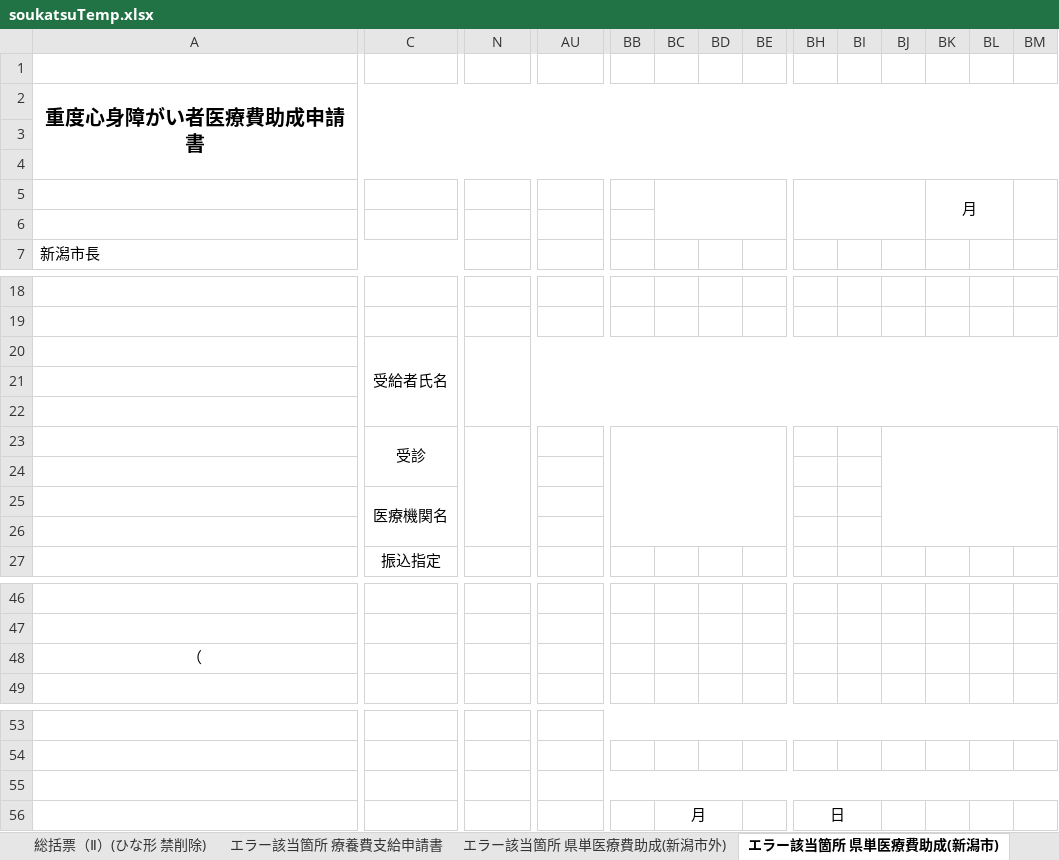
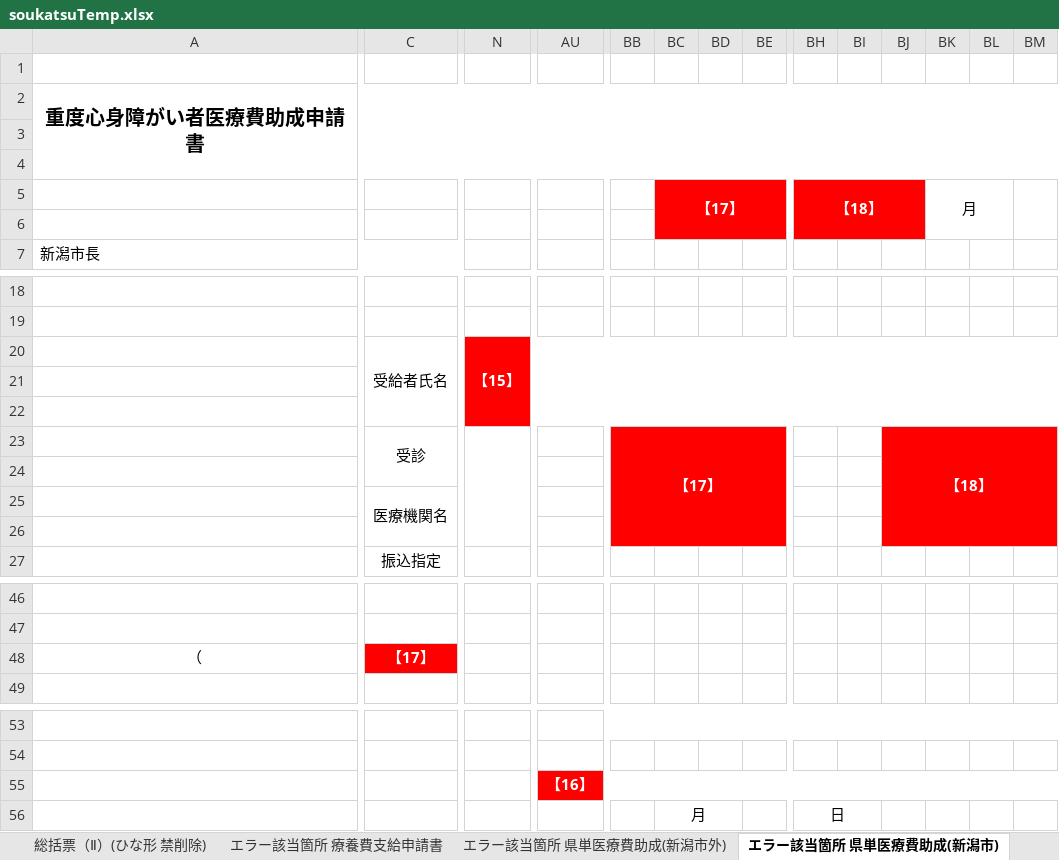
Before and after one commit to Takao-Shimmura/receipt_summarytable_builder, an Excel workbook: soukatsuTemp.xlsx, sheet エラー該当箇所 県単医療費助成(新潟市), drawn as a sheet; only a part is shown, gaps mark what is left out; values as stored, in another font and other column widths than the file's, no borders; the diff covers the shown part only; the diff names each change by its address in the sheet, - before the commit and + after, or states it on an @@ line.

```diff
--- a/soukatsuTemp.xlsx (sheet エラー該当箇所 県単医療費助成(新潟市))
+++ b/soukatsuTemp.xlsx (sheet エラー該当箇所 県単医療費助成(新潟市))
-BC5: (empty)
+BC5: 【17】
-BC5:BE6 fill: none
+BC5:BE6 fill: #FF0000
-BH5: (empty)
+BH5: 【18】
-BH5:BJ6 fill: none
+BH5:BJ6 fill: #FF0000
-N20: (empty)
+N20: 【15】
-N20:BM22 fill: none
+N20:BM22 fill: #FF0000
-BB23: (empty)
+BB23: 【17】
-BB23:BE26 fill: none
+BB23:BE26 fill: #FF0000
-BJ23: (empty)
+BJ23: 【18】
-BJ23:BM26 fill: none
+BJ23:BM26 fill: #FF0000
-C48: (empty)
+C48: 【17】
-C48 fill: none
+C48 fill: #FF0000
-AU55: (empty)
+AU55: 【16】
-AU55:BM55 fill: none
+AU55:BM55 fill: #FF0000
```
Also changed, not shown: 1 edited cell and cell formats elsewhere in this sheet, sheet エラー該当箇所 県単医療費助成(新潟市外), sheet 保険者番号 登録リスト, 9 other files.
